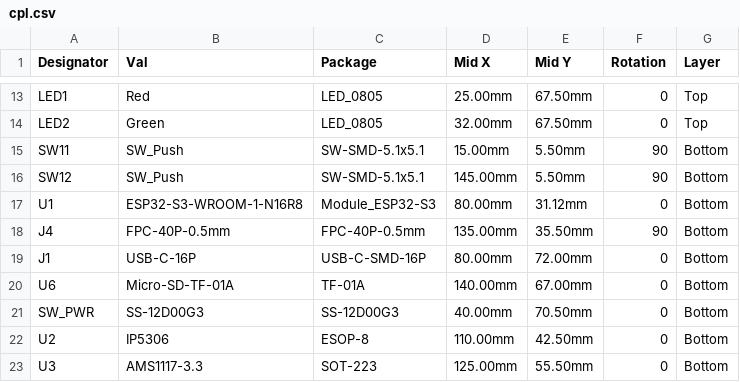
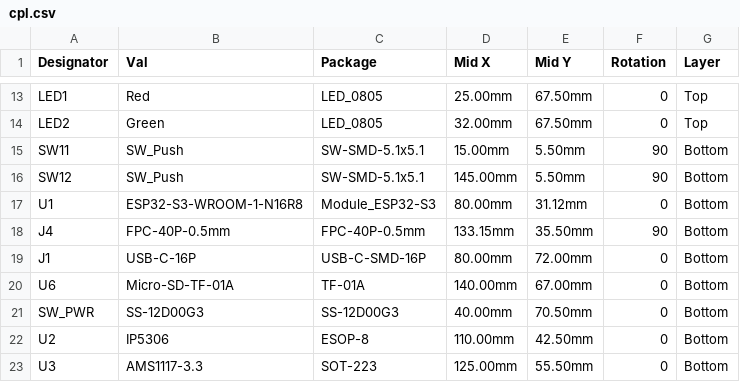
Before and after one commit to pjcau/esp32-emu-turbo, a CSV file: hardware/kicad/jlcpcb/cpl.csv, drawn as a sheet; only a part is shown, gaps mark what is left out.

```diff
--- a/hardware/kicad/jlcpcb/cpl.csv
+++ b/hardware/kicad/jlcpcb/cpl.csv
@@ -17,3 +17,3 @@ SW12,SW_Push,SW-SMD-5.1x5.1,145.00mm,5.50mm,90,Bottom
 U1,ESP32-S3-WROOM-1-N16R8,Module_ESP32-S3,80.00mm,31.12mm,0,Bottom
-J4,FPC-40P-0.5mm,FPC-40P-0.5mm,135.00mm,35.50mm,90,Bottom
+J4,FPC-40P-0.5mm,FPC-40P-0.5mm,133.15mm,35.50mm,90,Bottom
 J1,USB-C-16P,USB-C-SMD-16P,80.00mm,72.00mm,0,Bottom
```
Also changed, not shown: release_jlcpcb/cpl.csv, 32 other files.
